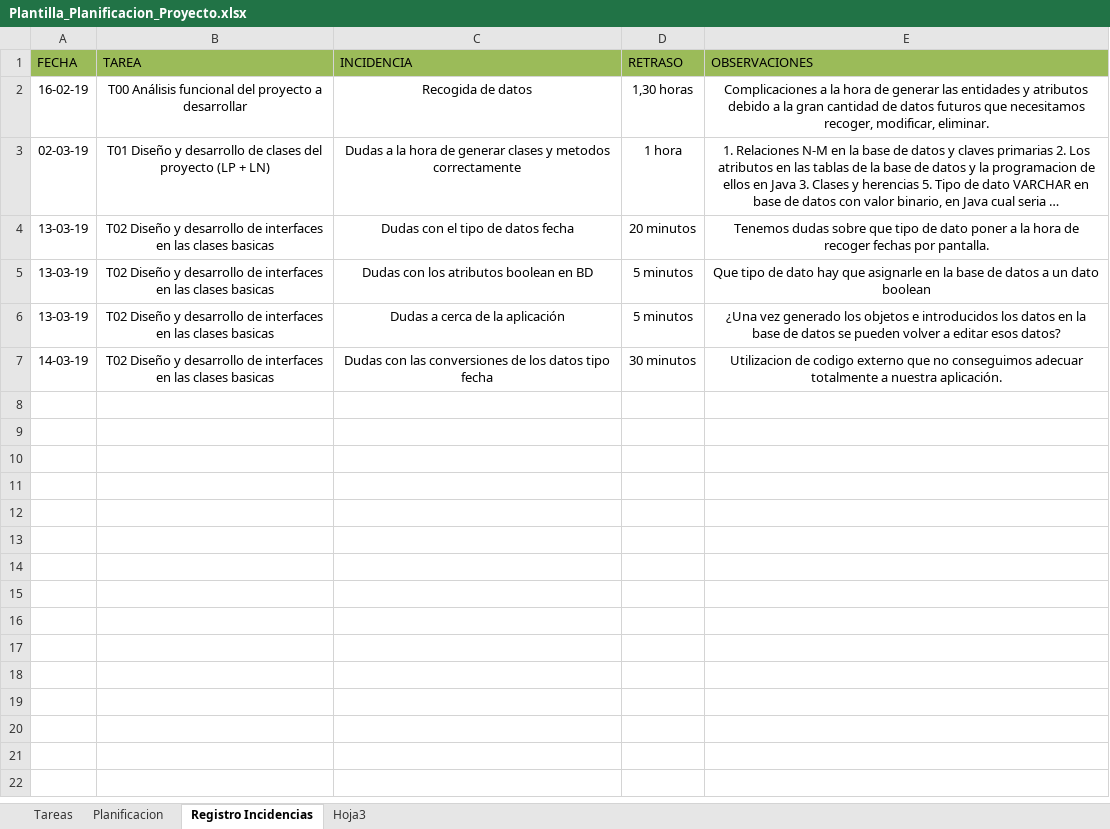
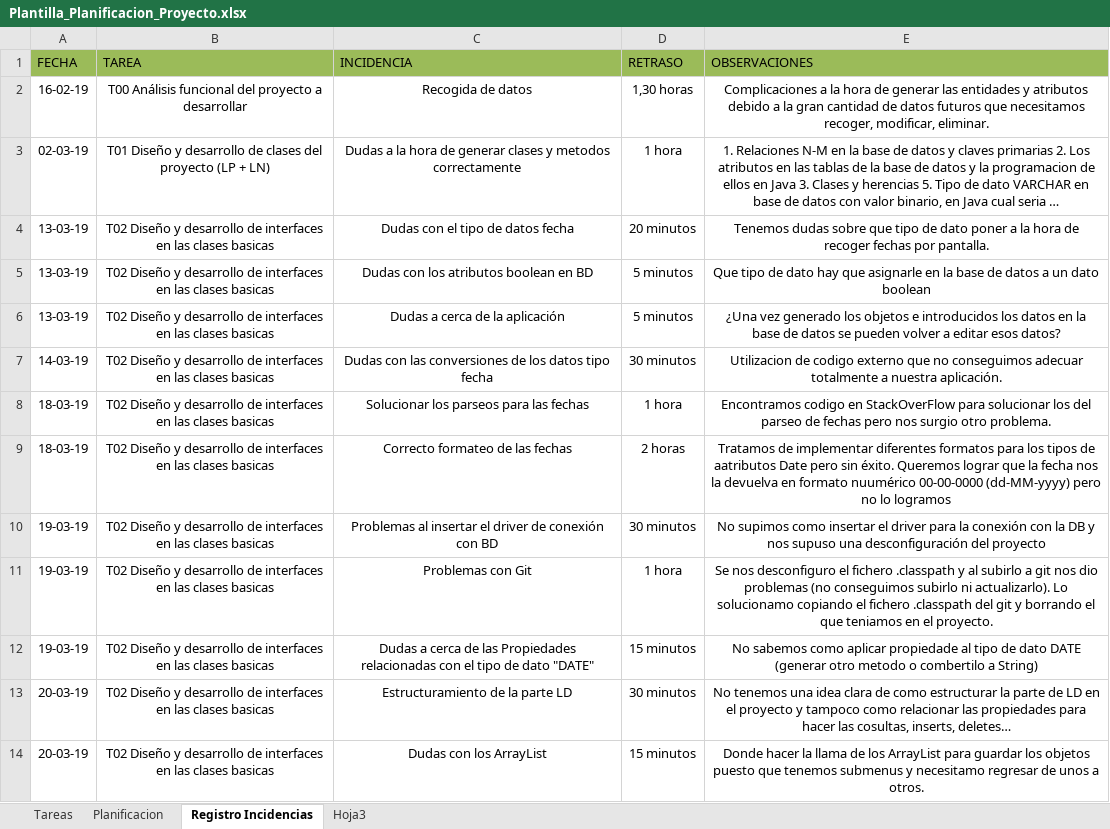
Before and after one commit to AlexSalazar98/ProgramacionII_Proyecto, an Excel workbook: Plantilla_Planificacion/Plantilla_Planificacion_Proyecto.xlsx, sheet Registro Incidencias, drawn as a sheet; long unchanged cells end in …; values as stored, in another font and other column widths than the file's, no borders; the diff names each change by its address in the sheet, - before the commit and + after, or states it on an @@ line.

```diff
--- a/Plantilla_Planificacion/Plantilla_Planificacion_Proyecto.xlsx (sheet Registro Incidencias)
+++ b/Plantilla_Planificacion/Plantilla_Planificacion_Proyecto.xlsx (sheet Registro Incidencias)
+row 8: 18-03-19 | T02 Diseño y desarrollo de interfaces en las clases basicas | Solucionar los parseos para las fechas | 1 hora | Encontramos codigo en StackOverFlow para solucionar los del parseo de fechas pero nos surgio otro problema.
+row 9: 18-03-19 | T02 Diseño y desarrollo de interfaces en las clases basicas | Correcto formateo de las fechas | 2 horas | Tratamos de implementar diferentes formatos para los tipos de aatributos Date pero sin éxito. Queremos lograr que la fecha nos la devuelva en formato nuumérico 00-00-0000 (dd-MM-yyyy) pero no lo logramos
+row 10: 19-03-19 | T02 Diseño y desarrollo de interfaces en las clases basicas | Problemas al insertar el driver de conexión con BD | 30 minutos | No supimos como insertar el driver para la conexión con la DB y nos supuso una desconfiguración del proyecto
+row 11: 19-03-19 | T02 Diseño y desarrollo de interfaces en las clases basicas | Problemas con Git | 1 hora | Se nos desconfiguro el fichero .classpath y al subirlo a git nos dio problemas (no conseguimos subirlo ni actualizarlo). Lo solucionamo copiando el fichero .classpath del git y borrando el que teniamos en el proyecto.
+row 12: 19-03-19 | T02 Diseño y desarrollo de interfaces en las clases basicas | Dudas a cerca de las Propiedades relacionadas con el tipo de dato "DATE" | 15 minutos | No sabemos como aplicar propiedade al tipo de dato DATE (generar otro metodo o combertilo a String)
+row 13: 20-03-19 | T02 Diseño y desarrollo de interfaces en las clases basicas | Estructuramiento de la parte LD | 30 minutos | No tenemos una idea clara de como estructurar la parte de LD en el proyecto y tampoco como relacionar las propiedades para hacer las cosultas, inserts, deletes…
+row 14: 20-03-19 | T02 Diseño y desarrollo de interfaces en las clases basicas | Dudas con los ArrayList | 15 minutos | Donde hacer la llama de los ArrayList para guardar los objetos puesto que tenemos submenus y necesitamo regresar de unos a otros.
```
Also changed, not shown: sheet Planificacion.
